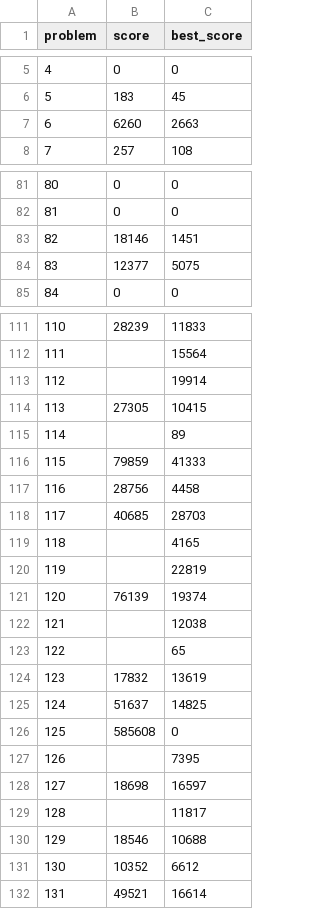
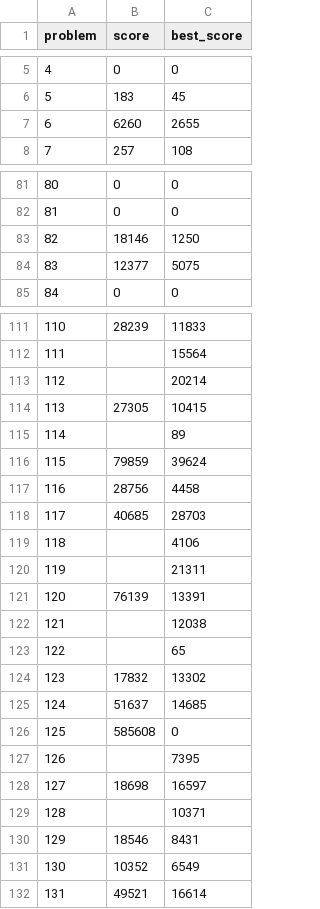
Before and after one commit to closedandrestricted/icfpc2021, a CSV file: submitter/scores.csv, drawn as a sheet; only a part is shown, gaps mark what is left out; the diff covers the shown part only.

Commit message:
new scores

```diff
--- a/submitter/scores.csv
+++ b/submitter/scores.csv
@@ -6,3 +6,3 @@ problem,score,best_score
 5,183,45
-6,6260,2663
+6,6260,2655
 7,257,108
@@ -82,3 +82,3 @@ problem,score,best_score
 81,0,0
-82,18146,1451
+82,18146,1250
 83,12377,5075
@@ -112,15 +112,15 @@ problem,score,best_score
 111,,15564
-112,,19914
+112,,20214
 113,27305,10415
 114,,89
-115,79859,41333
+115,79859,39624
 116,28756,4458
 117,40685,28703
-118,,4165
-119,,22819
-120,76139,19374
+118,,4106
+119,,21311
+120,76139,13391
 121,,12038
 122,,65
-123,17832,13619
-124,51637,14825
+123,17832,13302
+124,51637,14685
 125,585608,0
@@ -128,5 +128,5 @@ problem,score,best_score
 127,18698,16597
-128,,11817
-129,18546,10688
-130,10352,6612
+128,,10371
+129,18546,8431
+130,10352,6549
 131,49521,16614
```
Also changed, not shown: 6 edited cells elsewhere in this file.
